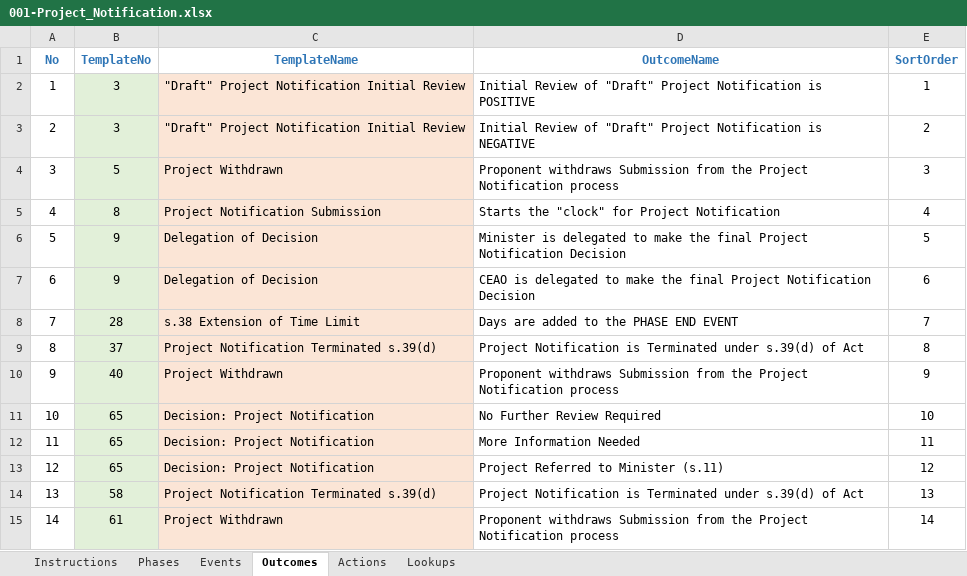
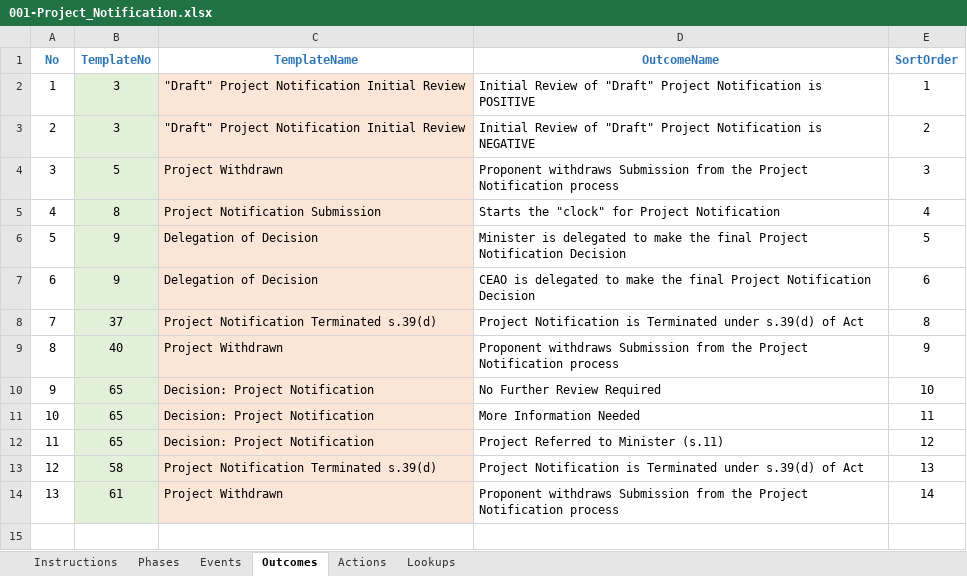
Before and after one commit to bcgov/EPIC.track, an Excel workbook: epictrack-api/src/api/templates/event_templates/project_notification/001-Project_Notification.xlsx, sheet Outcomes, drawn as a sheet; values as stored, in another font and other column widths than the file's, no borders; removed rows and columns are numbered as before the commit, all else as after; the diff names each change by its address in the sheet, - before the commit and + after, or states it on an @@ line.

```diff
--- a/epictrack-api/src/api/templates/event_templates/project_notification/001-Project_Notification.xlsx (sheet Outcomes)
+++ b/epictrack-api/src/api/templates/event_templates/project_notification/001-Project_Notification.xlsx (sheet Outcomes)
-row 8: 7 | 28 | s.38 Extension of Time Limit | Days are added to the PHASE END EVENT | 7
@@ column A (No) renumbered from row 8 down @@
```
Also changed, not shown: sheet Actions, formulas that keep their value, 5 other files.
